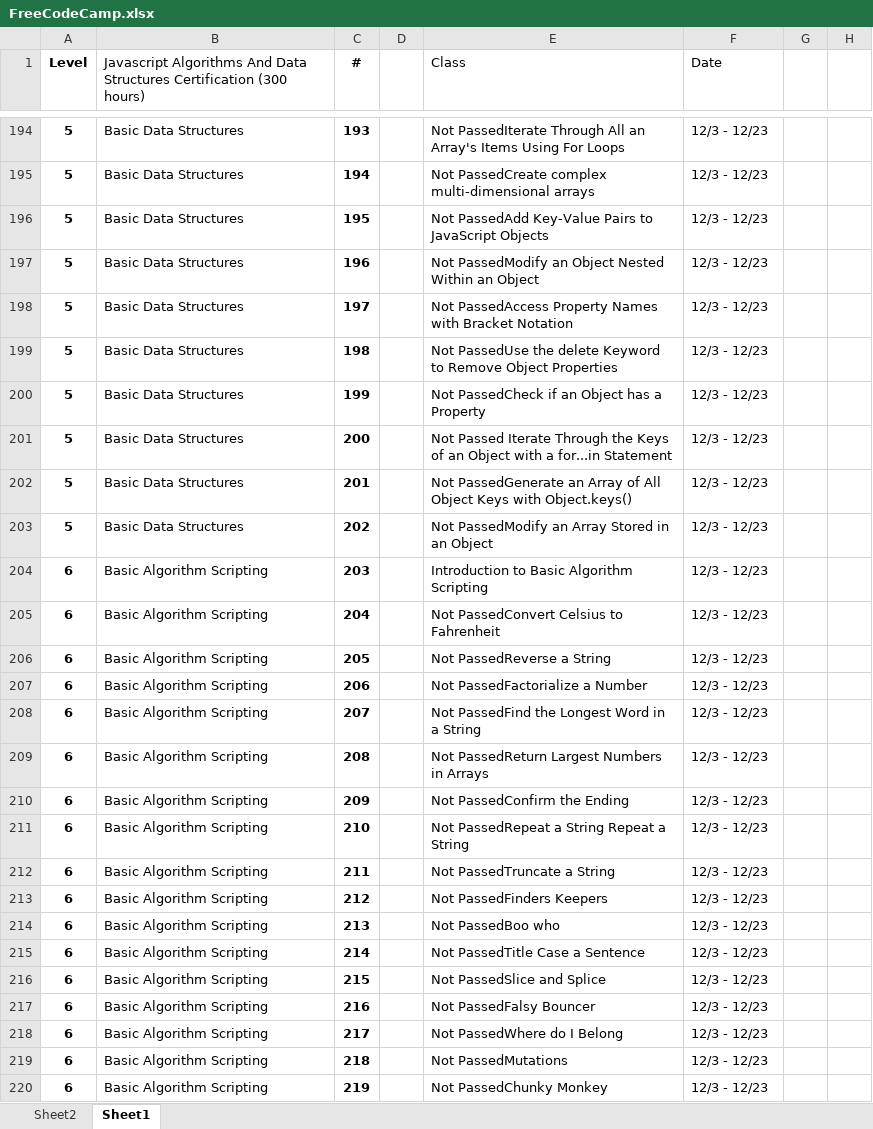
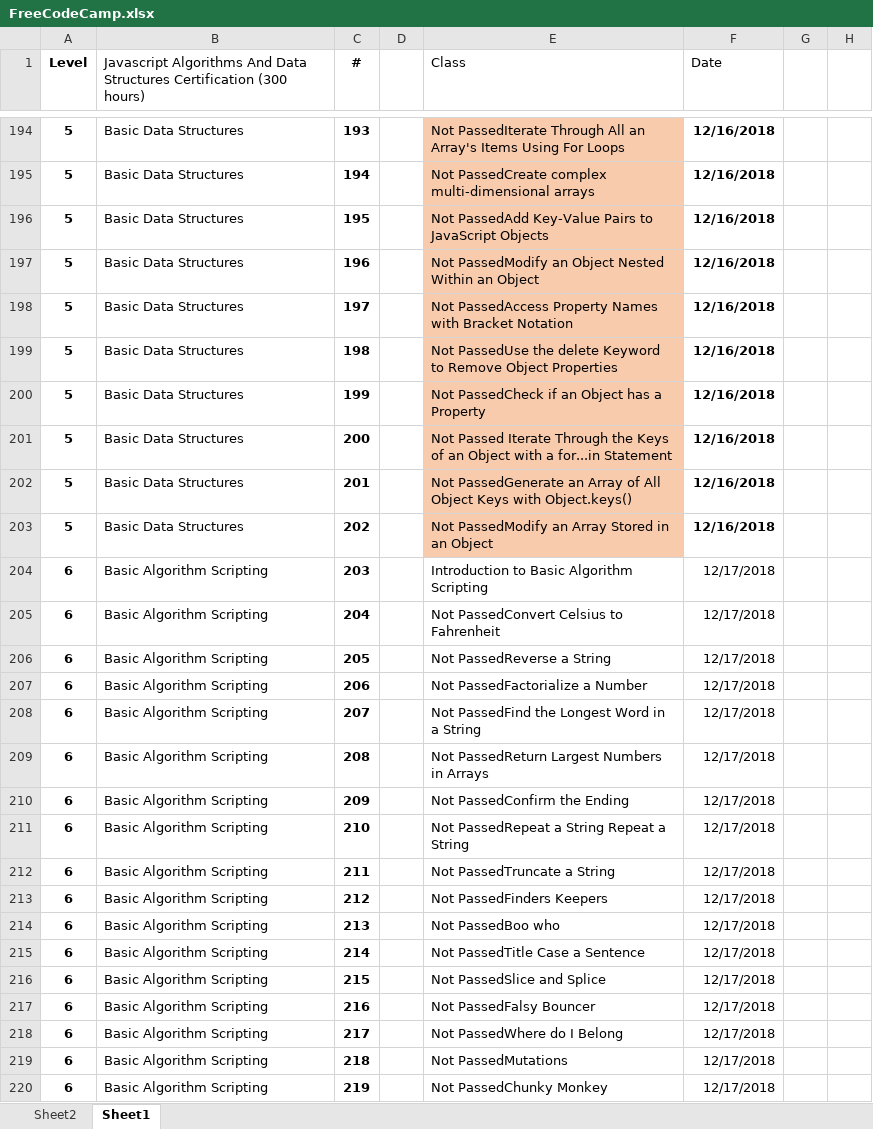
Before and after one commit to efmcoder/javascript, an Excel workbook: FreeCodeCamp.xlsx, sheet Sheet1, drawn as a sheet; only a part is shown, gaps mark what is left out; values as stored, in another font and other column widths than the file's, no borders; conditional formats not drawn; the diff covers the shown part only; the diff names each change by its address in the sheet, - before the commit and + after, or states it on an @@ line.

```diff
--- a/FreeCodeCamp.xlsx (sheet Sheet1)
+++ b/FreeCodeCamp.xlsx (sheet Sheet1)
-E194:E203 fill: none
+E194:E203 fill: #F8CBAD
-F194:F203 (Date): 12/3 - 12/23
+F194:F203 (Date): 12/16/2018
-F194:F203 bold: off
+F194:F203 bold: on
-F204:F220 (Date): 12/3 - 12/23
+F204:F220 (Date): 12/17/2018
```
Also changed, not shown: 116 edited cells and cell formats elsewhere in this sheet, 1 other file.
